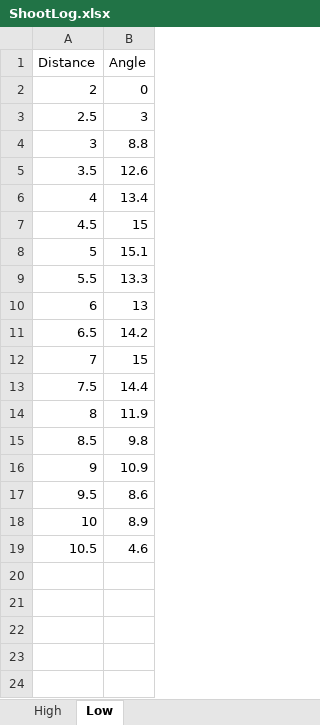
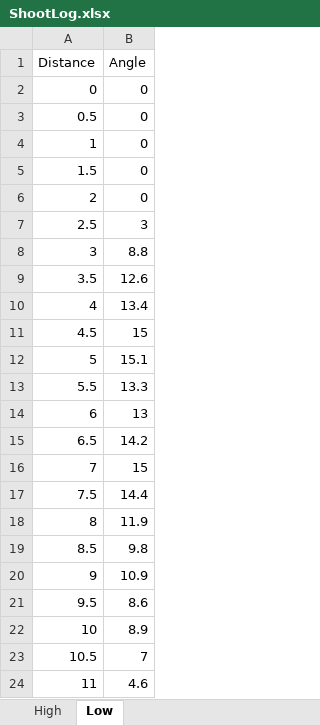
Before and after one commit to theol0403/7842F-Competition-Code, an Excel workbook: ShootLog.xlsx, sheet Low, drawn as a sheet; values as stored, in another font and other column widths than the file's, no borders; charts and pictures not drawn; addresses are those after the commit; the diff names each change by its address in the sheet, - before the commit and + after, or states it on an @@ line.

```diff
--- a/ShootLog.xlsx (sheet Low)
+++ b/ShootLog.xlsx (sheet Low)
+row 2: 0 | 0
+row 3: 0.5 | 0
+row 4: 1 | 0
+row 5: 1.5 | 0
+row 23: 10.5 | 7
@@ column A (Distance) renumbered from row 24 down @@
```
Also changed, not shown: sheet High, charts or pictures.
